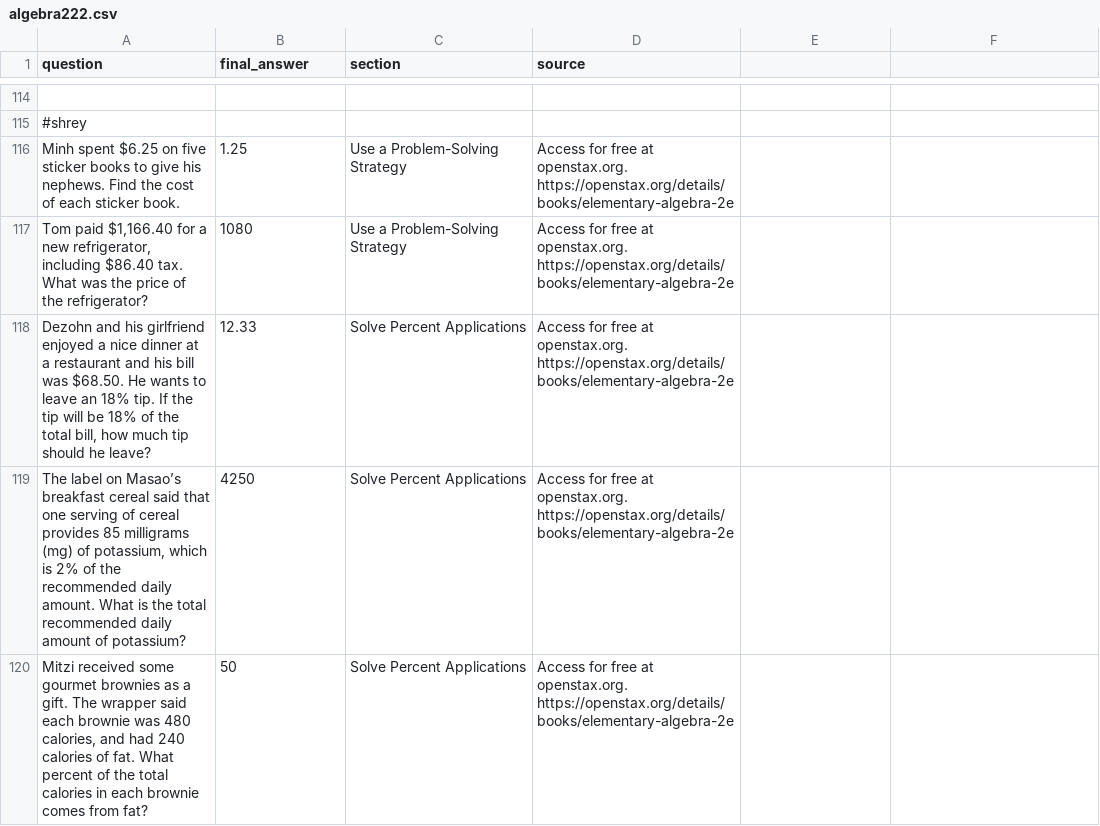
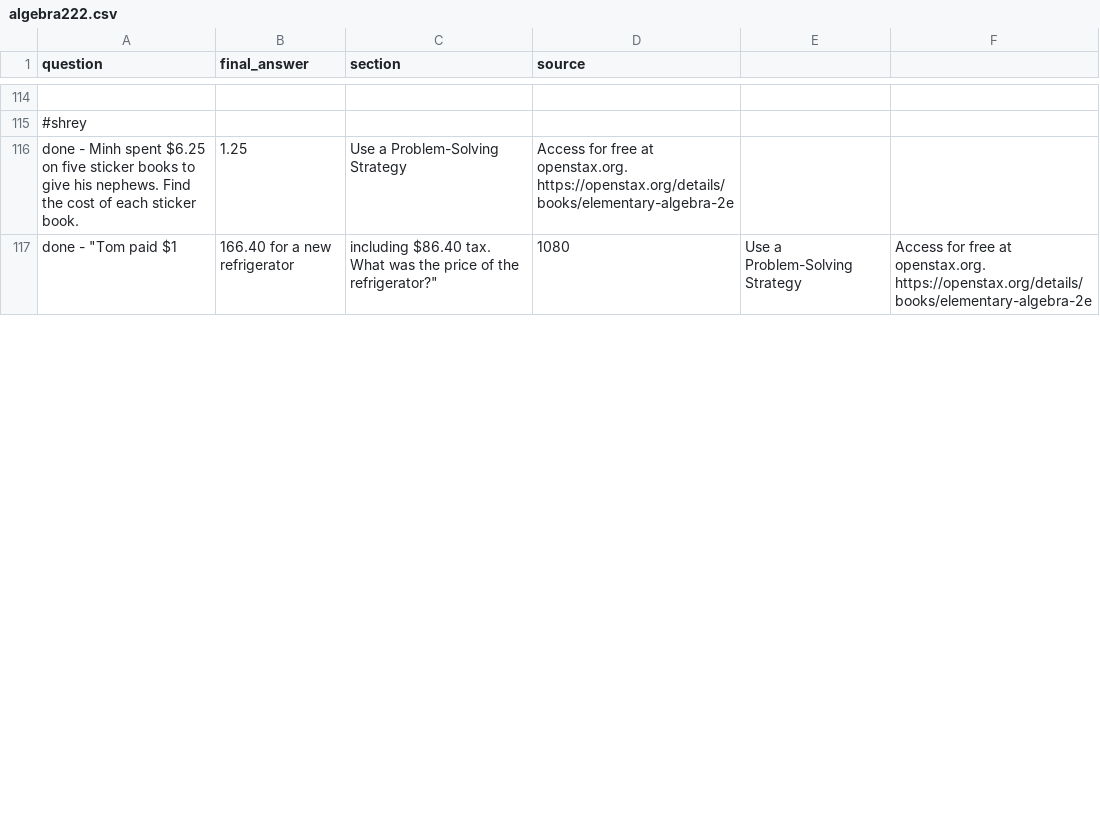
Before and after one commit to ShreyAgarwal310/MATH-GPT, a CSV file: declarative-math-word-problem/algebra222.csv, drawn as a sheet; only a part is shown, gaps mark what is left out; removed rows and columns are numbered as before the commit, all else as after; the diff covers the shown part only; the diff names each change by its address in the sheet, - before the commit and + after, or states it on an @@ line.

```diff
--- a/declarative-math-word-problem/algebra222.csv
+++ b/declarative-math-word-problem/algebra222.csv
-A116 (question): Minh spent…
+A116 (question): done - Minh spent…
-row 117: Tom paid $1,166.40 for a new refrigerator, including $86.40 tax. What was the price of the refrigerator? | 1080 | Use a Problem-Solving Strategy | Access for free at openstax.org. https://openstax.org/details/books/elementary-algebra-2e
-row 118: Dezohn and his girlfriend enjoyed a nice dinner at a restaurant and his bill was $68.50. He wants to leave an 18% tip. If the tip will be 18% of the total bill, how much tip should he leave? | 12.33 | Solve Percent Applications | Access for free at openstax.org. https://openstax.org/details/books/elementary-algebra-2e
-row 119: The label on Masao’s breakfast cereal said that one serving of cereal provides 85 milligrams (mg) of potassium, which is 2% of the recommended daily amount. What is the total recommended daily amount of potassium? | 4250 | Solve Percent Applications | Access for free at openstax.org. https://openstax.org/details/books/elementary-algebra-2e
-row 120: Mitzi received some gourmet brownies as a gift. The wrapper said each brownie was 480 calories, and had 240 calories of fat. What percent of the total calories in each brownie comes from fat? | 50 | Solve Percent Applications | Access for free at openstax.org. https://openstax.org/details/books/elementary-algebra-2e
+row 117: done - "Tom paid $1 | 166.40 for a new refrigerator | including $86.40 tax. What was the price of the refrigerator?" | 1080 | Use a Problem-Solving Strategy | Access for free at openstax.org. https://openstax.org/details/books/elementary-algebra-2e
```
Also changed, not shown: 8 added rows, 5 removed rows and 5 edited cells elsewhere in this file, 1 other file.
